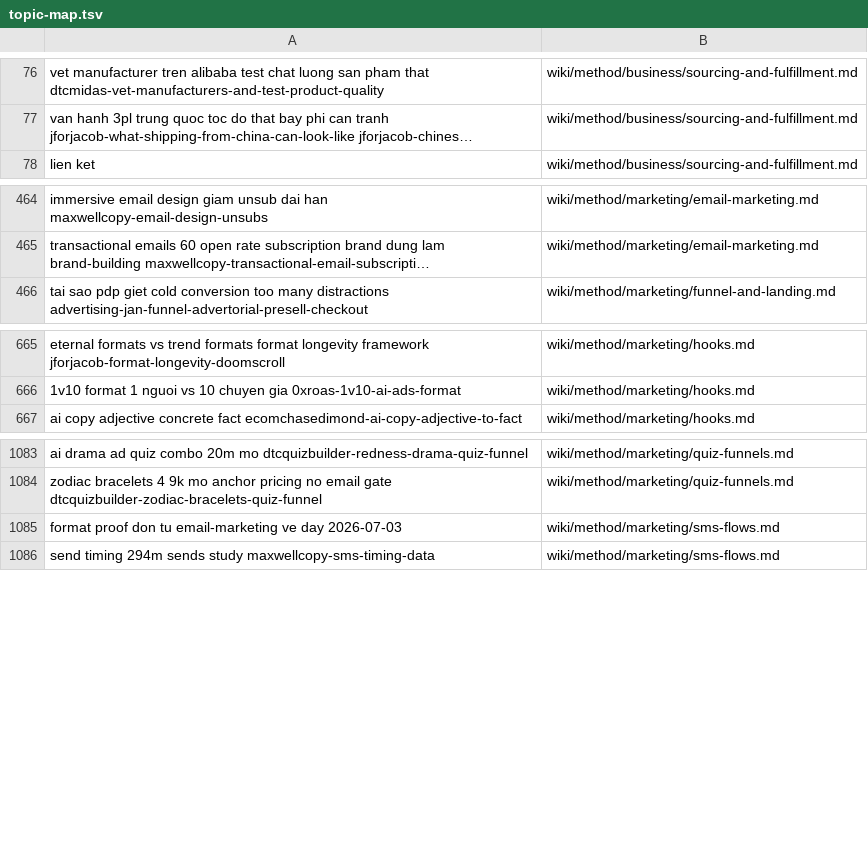
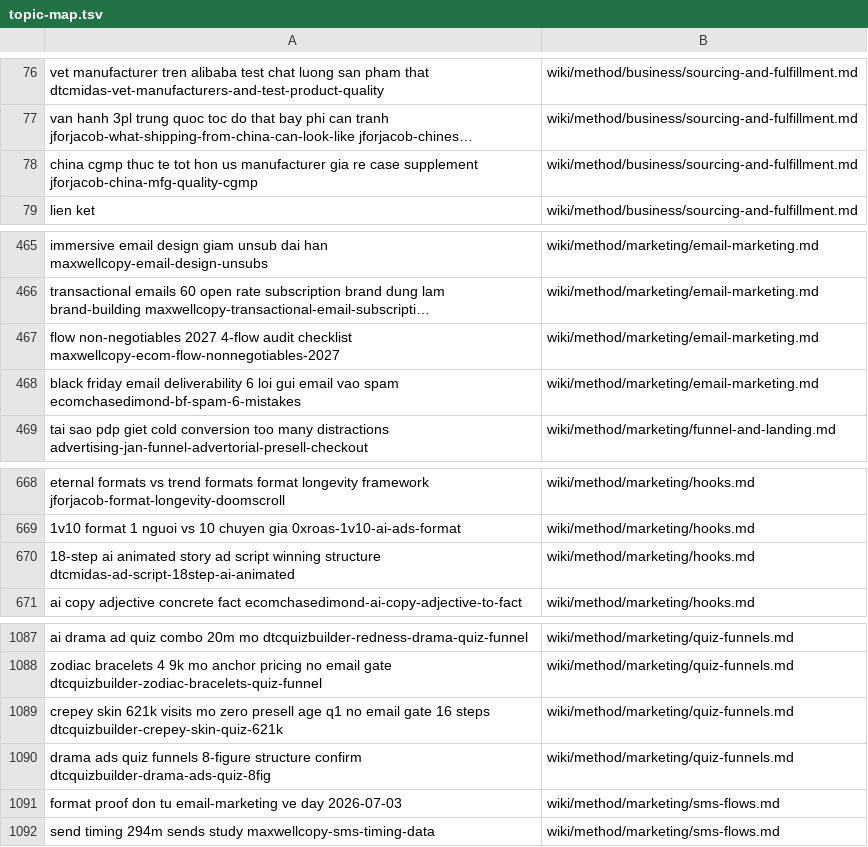
Before and after one commit to unicorn-monster/obsidian-huy, a TSV file: .brain/topic-map.tsv, drawn as a sheet; only a part is shown, gaps mark what is left out; the diff names each change by its address in the sheet, - before the commit and + after, or states it on an @@ line.

```diff
--- a/.brain/topic-map.tsv
+++ b/.brain/topic-map.tsv
+row 78: china cgmp thuc te tot hon us manufacturer gia re case supplement jforjacob-china-mfg-quality-cgmp | wiki/method/business/sourcing-and-fulfillment.md
+row 467: flow non-negotiables 2027 4-flow audit checklist maxwellcopy-ecom-flow-nonnegotiables-2027 | wiki/method/marketing/email-marketing.md
+row 468: black friday email deliverability 6 loi gui email vao spam ecomchasedimond-bf-spam-6-mistakes | wiki/method/marketing/email-marketing.md
+row 670: 18-step ai animated story ad script winning structure dtcmidas-ad-script-18step-ai-animated | wiki/method/marketing/hooks.md
+row 1089: crepey skin 621k visits mo zero presell age q1 no email gate 16 steps dtcquizbuilder-crepey-skin-quiz-621k | wiki/method/marketing/quiz-funnels.md
+row 1090: drama ads quiz funnels 8-figure structure confirm dtcquizbuilder-drama-ads-quiz-8fig | wiki/method/marketing/quiz-funnels.md
```
Also changed, not shown: .brain/catalogue.tsv, 10 other files.
